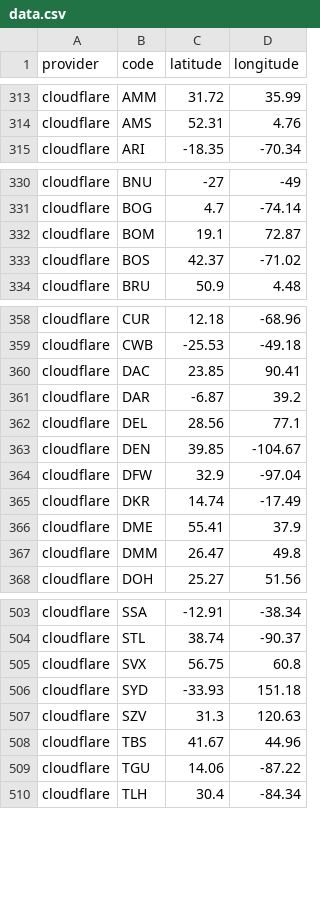
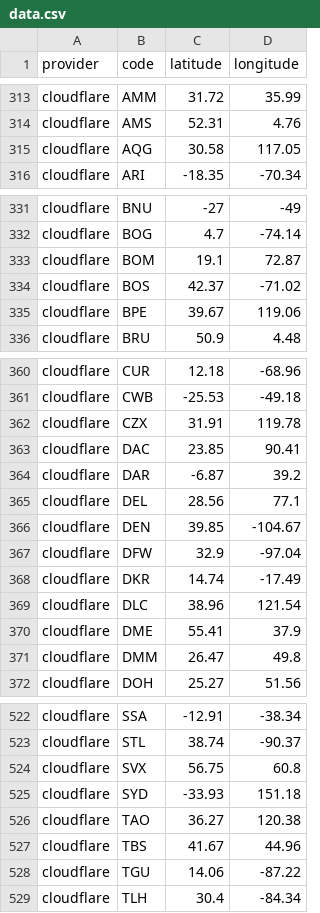
Before and after one commit to adaptive/pops, a CSV file: notebooks/data.csv, drawn as a sheet; only a part is shown, gaps mark what is left out; the diff covers the shown part only.

Commit message:
cloudflare added 25 rm 4

```diff
--- a/notebooks/data.csv
+++ b/notebooks/data.csv
@@ -314,2 +314,3 @@ cloudflare,AMM,31.72,35.99
 cloudflare,AMS,52.31,4.76
+cloudflare,AQG,30.58,117.05
 cloudflare,ARI,-18.35,-70.34
@@ -333,2 +334,3 @@ cloudflare,BOM,19.1,72.87
 cloudflare,BOS,42.37,-71.02
+cloudflare,BPE,39.67,119.06
 cloudflare,BRU,50.9,4.48
@@ -359,2 +361,3 @@ cloudflare,CUR,12.18,-68.96
 cloudflare,CWB,-25.53,-49.18
+cloudflare,CZX,31.91,119.78
 cloudflare,DAC,23.85,90.41
@@ -365,2 +368,3 @@ cloudflare,DFW,32.9,-97.04
 cloudflare,DKR,14.74,-17.49
+cloudflare,DLC,38.96,121.54
 cloudflare,DME,55.41,37.9
@@ -506,3 +525,3 @@ cloudflare,SVX,56.75,60.8
 cloudflare,SYD,-33.93,151.18
-cloudflare,SZV,31.3,120.63
+cloudflare,TAO,36.27,120.38
 cloudflare,TBS,41.67,44.96
```
Also changed, not shown: 19 added rows, 2 removed rows and 3 edited cells elsewhere in this file, 6 other files.
